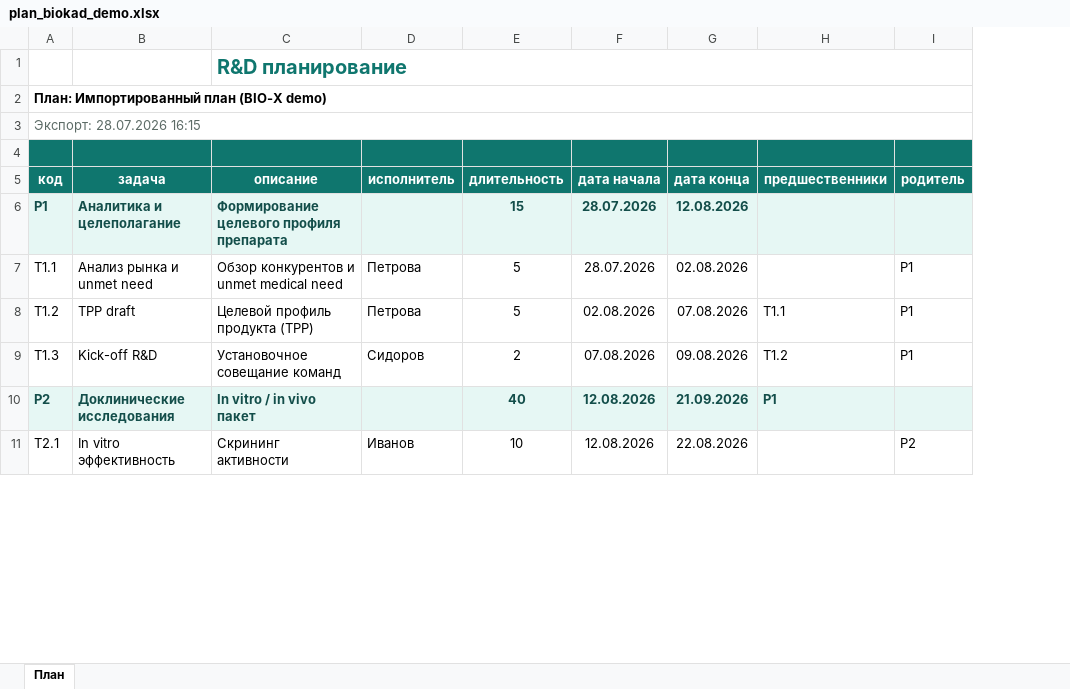
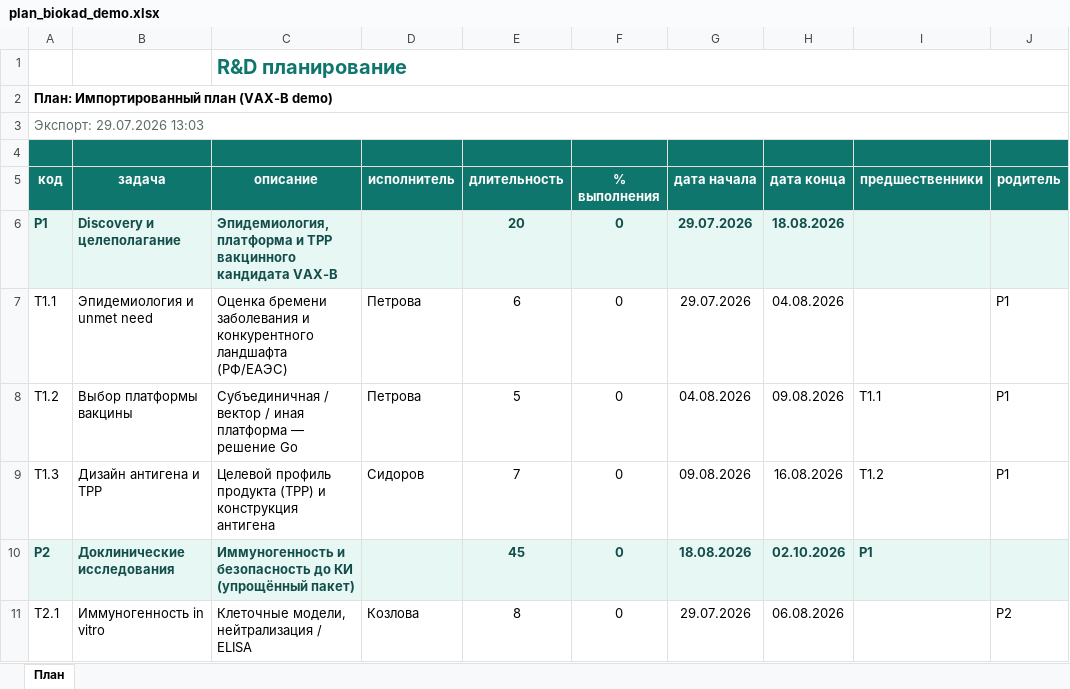
Before and after one commit to Kexiq-droid/AI-gantt, an Excel workbook: examples/plan_biokad_demo.xlsx, sheet План, drawn as a sheet; only a part is shown; values as stored, in another font and other column widths than the file's, no borders; charts and pictures not drawn; addresses are those after the commit; the diff covers the shown part only; the diff names each change by its address in the sheet, - before the commit and + after, or states it on an @@ line.

```diff
--- a/examples/plan_biokad_demo.xlsx (sheet План)
+++ b/examples/plan_biokad_demo.xlsx (sheet План)
+column F (% выполнения), rows 6-11: all 0
-A2 (код): План: Импортированный план (BIO-X demo)
+A2 (код): План: Импортированный план (VAX-B demo)
-A3 (код): Экспорт: 28.07.2026 16:15
+A3 (код): Экспорт: 29.07.2026 13:03
-B6 (задача): Аналитика и целеполагание
+B6 (задача): Discovery и целеполагание
-C6 (описание): Формирование целевого профиля препарата
+C6 (описание): Эпидемиология, платформа и TPP вакцинного кандидата VAX-B
-E6 (длительность): 15
+E6 (длительность): 20
-G6:G7 (дата начала): 28.07.2026
+G6:G7 (дата начала): 29.07.2026
-H6 (дата конца): 12.08.2026
+H6 (дата конца): 18.08.2026
-B7 (задача): Анализ рынка и unmet need
+B7 (задача): Эпидемиология и unmet need
-C7 (описание): Обзор конкурентов и unmet medical need
+C7 (описание): Оценка бремени заболевания и конкурентного ландшафта (РФ/ЕАЭС)
-E7 (длительность): 5
+E7 (длительность): 6
-H7 (дата конца): 02.08.2026
+H7 (дата конца): 04.08.2026
-B8 (задача): TPP draft
+B8 (задача): Выбор платформы вакцины
-C8 (описание): Целевой профиль продукта (TPP)
+C8 (описание): Субъединичная / вектор / иная платформа — решение Go
-G8 (дата начала): 02.08.2026
+G8 (дата начала): 04.08.2026
-H8 (дата конца): 07.08.2026
+H8 (дата конца): 09.08.2026
-B9 (задача): Kick-off R&D
+B9 (задача): Дизайн антигена и TPP
-C9 (описание): Установочное совещание команд
+C9 (описание): Целевой профиль продукта (TPP) и конструкция антигена
-E9 (длительность): 2
+E9 (длительность): 7
-G9 (дата начала): 07.08.2026
+G9 (дата начала): 09.08.2026
-H9 (дата конца): 09.08.2026
+H9 (дата конца): 16.08.2026
-C10 (описание): In vitro / in vivo пакет
+C10 (описание): Иммуногенность и безопасность до КИ (упрощённый пакет)
-E10 (длительность): 40
+E10 (длительность): 45
-G10 (дата начала): 12.08.2026
+G10 (дата начала): 18.08.2026
-H10 (дата конца): 21.09.2026
+H10 (дата конца): 02.10.2026
-B11 (задача): In vitro эффективность
+B11 (задача): Иммуногенность in vitro
-C11 (описание): Скрининг активности
+C11 (описание): Клеточные модели, нейтрализация / ELISA
-D11 (исполнитель): Иванов
+D11 (исполнитель): Козлова
-E11 (длительность): 10
+E11 (длительность): 8
-G11 (дата начала): 12.08.2026
+G11 (дата начала): 29.07.2026
-H11 (дата конца): 22.08.2026
+H11 (дата конца): 06.08.2026
```
Also changed, not shown: 12 added rows and 83 edited cells elsewhere in this sheet, 23 other files.
